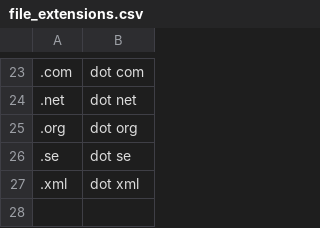
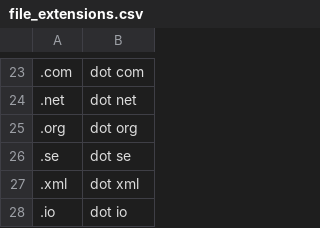
Before and after one commit to edvinhellsing/knausj_talon, a CSV file: settings/file_extensions.csv, drawn as a sheet; only a part is shown, gaps mark what is left out; the diff names each change by its address in the sheet, - before the commit and + after, or states it on an @@ line.

```diff
--- a/settings/file_extensions.csv
+++ b/settings/file_extensions.csv
+row 28: .io | dot io
```
Also changed, not shown: 4 other files.
